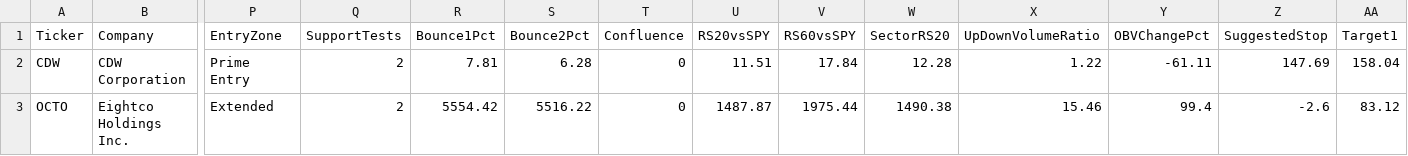
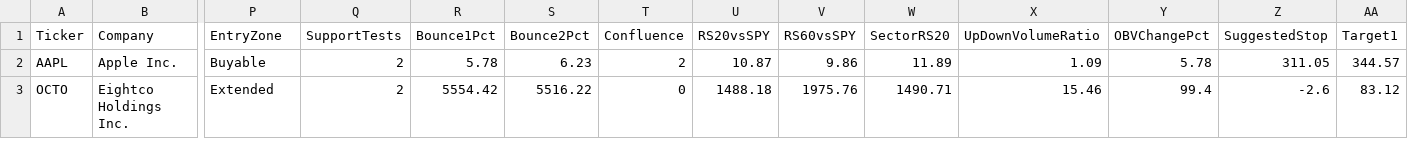
Before and after one commit to nryan63/stock-scanner-output, a CSV file: scanner_top5_v4.csv, drawn as a sheet; only a part is shown, gaps mark what is left out; removed rows and columns are numbered as before the commit, all else as after; rows hold the shown columns only; the diff names each change by its address in the sheet, - before the commit and + after, or states it on an @@ line.

```diff
--- a/scanner_top5_v4.csv
+++ b/scanner_top5_v4.csv
-row 2: CDW | CDW Corporation | Prime Entry | 2 | 7.81 | 6.28 | 0 | 11.51 | 17.84 | 12.28 | 1.22 | -61.11 | 147.69 | 158.04
+row 2: AAPL | Apple Inc. | Buyable | 2 | 5.78 | 6.23 | 2 | 10.87 | 9.86 | 11.89 | 1.09 | 5.78 | 311.05 | 344.57
-U3 (RS20vsSPY): 1487.87
+U3 (RS20vsSPY): 1488.18
-V3 (RS60vsSPY): 1975.44
+V3 (RS60vsSPY): 1975.76
-W3 (SectorRS20): 1490.38
+W3 (SectorRS20): 1490.71
```
Also changed, not shown: scanner_qualifiers_v3.csv, scanner_results_v3.csv, 1 other file.
